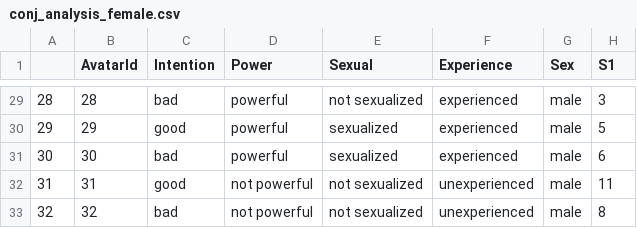
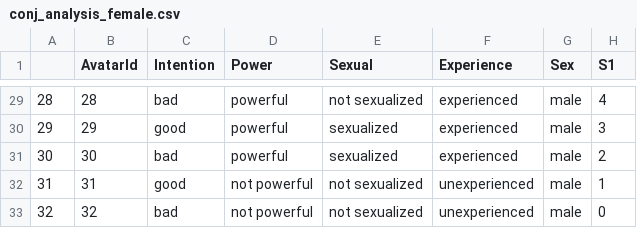
Before and after one commit to Ikokhan99/Tirocinio, a CSV file: conj_analysis_female.csv, drawn as a sheet; only a part is shown, gaps mark what is left out; the diff covers the shown part only.

```diff
--- a/conj_analysis_female.csv
+++ b/conj_analysis_female.csv
@@ -29,5 +29,5 @@
-"28",28,"bad","powerful","not sexualized","experienced","male",3
-"29",29,"good","powerful","sexualized","experienced","male",5
-"30",30,"bad","powerful","sexualized","experienced","male",6
-"31",31,"good","not powerful","not sexualized","unexperienced","male",11
-"32",32,"bad","not powerful","not sexualized","unexperienced","male",8
+"28",28,"bad","powerful","not sexualized","experienced","male",4
+"29",29,"good","powerful","sexualized","experienced","male",3
+"30",30,"bad","powerful","sexualized","experienced","male",2
+"31",31,"good","not powerful","not sexualized","unexperienced","male",1
+"32",32,"bad","not powerful","not sexualized","unexperienced","male",0
```
Also changed, not shown: 25 edited cells elsewhere in this file, analisi_classiche_female.csv, analisi_miste_female.csv, 7 other files.
